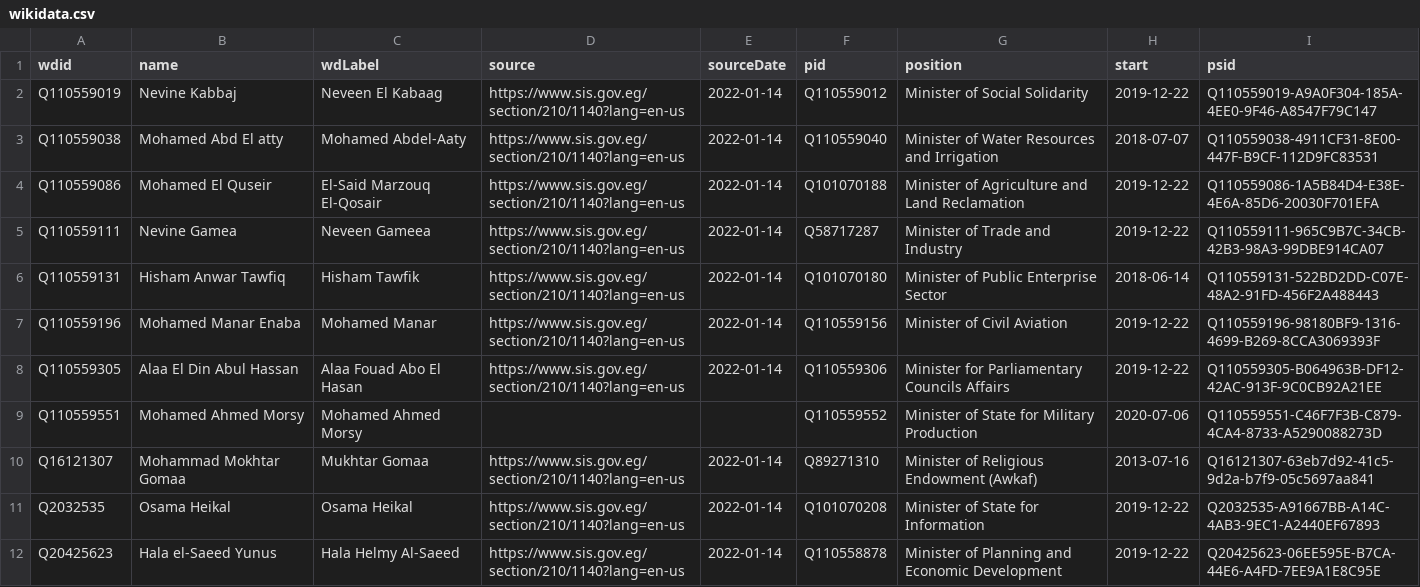
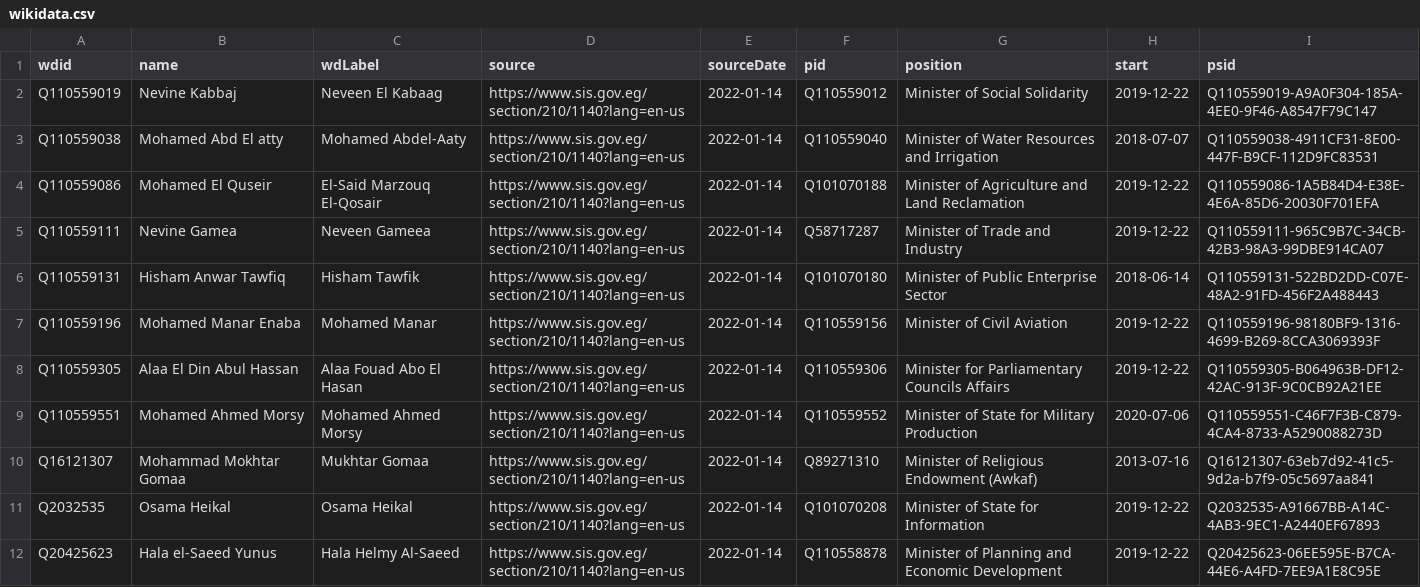
Before and after one commit to every-politician-scrapers/egypt-ministers, a CSV file: sources/official/wikidata.csv, drawn as a sheet; only a part is shown.

Commit message:
Compare external sources to Wikidata

```diff
--- a/sources/official/wikidata.csv
+++ b/sources/official/wikidata.csv
@@ -8,3 +8,3 @@ Q110559196,Mohamed Manar Enaba,Mohamed Manar,https://www.sis.gov.eg/section/210/
 Q110559305,Alaa El Din Abul Hassan,Alaa Fouad Abo El Hasan,https://www.sis.gov.eg/section/210/1140?lang=en-us,2022-01-14,Q110559306,Minister for Parliamentary Councils Affairs,2019-12-22,Q110559305-B064963B-DF12-42AC-913F-9C0CB92A21EE
-Q110559551,Mohamed Ahmed Morsy,Mohamed Ahmed Morsy,,,Q110559552,Minister of State for Military Production,2020-07-06,Q110559551-C46F7F3B-C879-4CA4-8733-A5290088273D
+Q110559551,Mohamed Ahmed Morsy,Mohamed Ahmed Morsy,https://www.sis.gov.eg/section/210/1140?lang=en-us,2022-01-14,Q110559552,Minister of State for Military Production,2020-07-06,Q110559551-C46F7F3B-C879-4CA4-8733-A5290088273D
 Q16121307,Mohammad Mokhtar Gomaa,Mukhtar Gomaa,https://www.sis.gov.eg/section/210/1140?lang=en-us,2022-01-14,Q89271310,Minister of Religious Endowment (Awkaf),2013-07-16,Q16121307-63eb7d92-41c5-9d2a-b7f9-05c5697aa841
```
